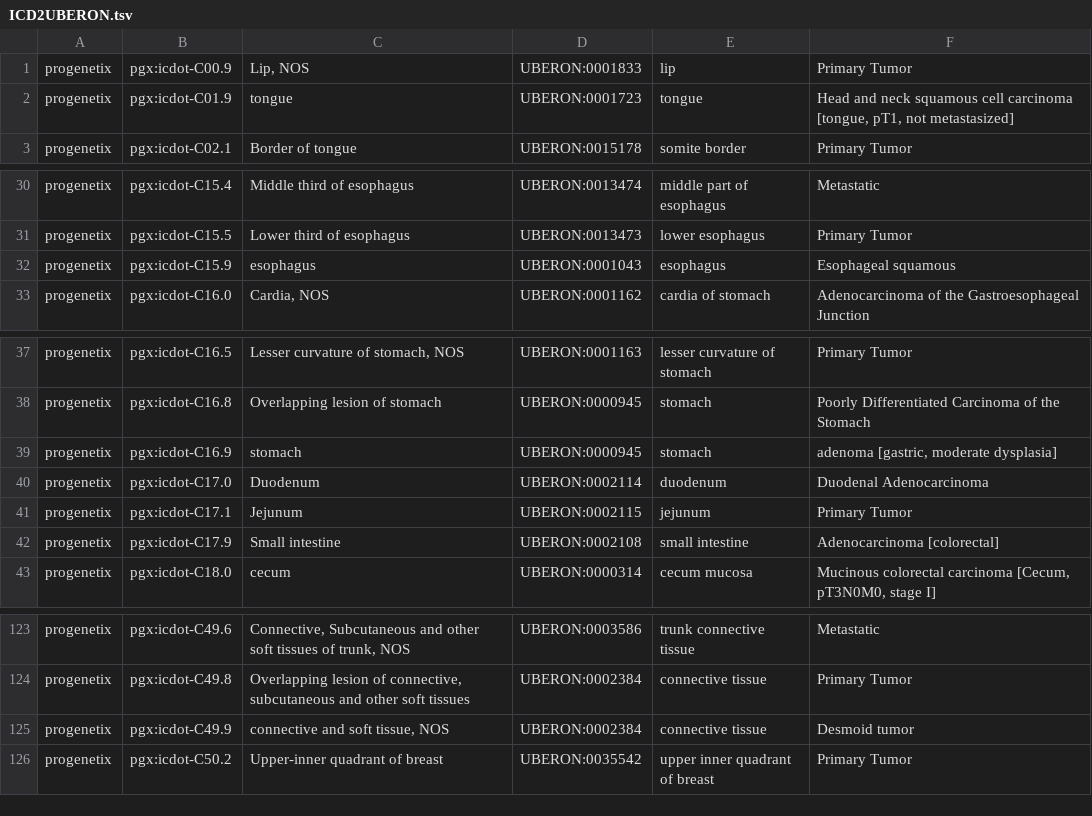
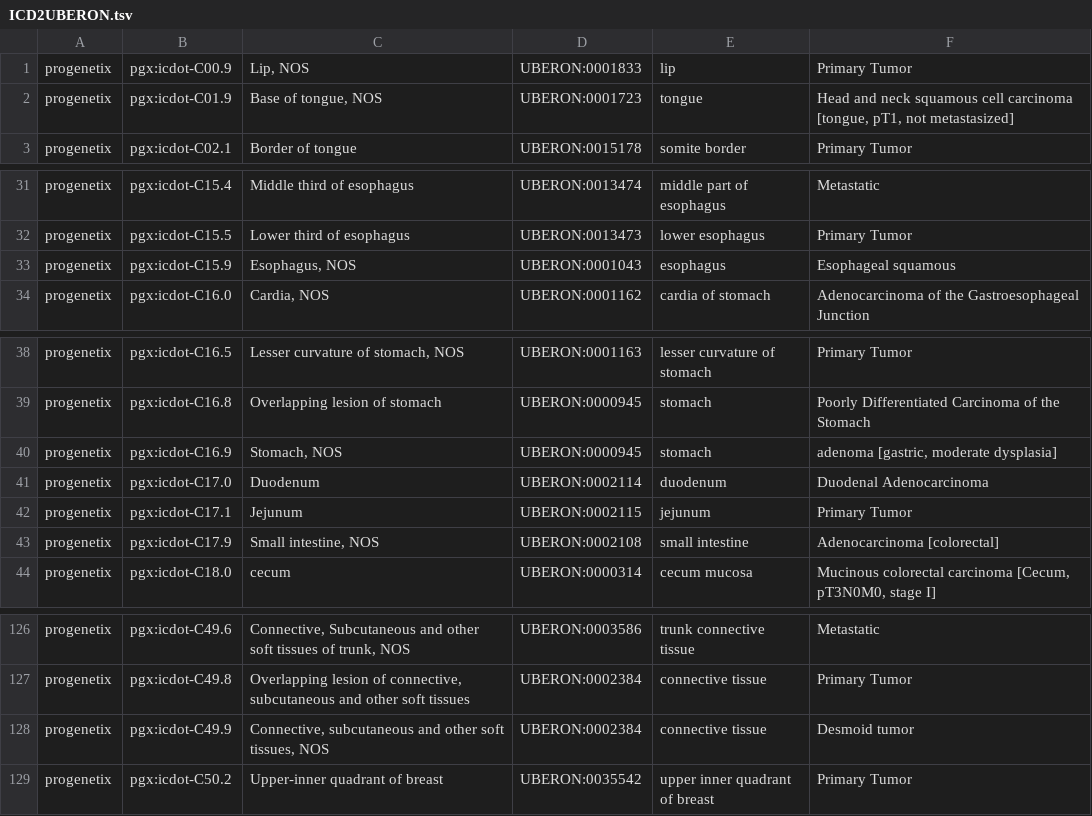
Before and after one commit to progenetix/byconeer, a TSV file: exports/ontologymaps/ICD2UBERON.tsv, drawn as a sheet; only a part is shown, gaps mark what is left out; the diff covers the shown part only.

```diff
--- a/exports/ontologymaps/ICD2UBERON.tsv
+++ b/exports/ontologymaps/ICD2UBERON.tsv
@@ -1,3 +1,3 @@
 progenetix	pgx:icdot-C00.9	Lip, NOS	UBERON:0001833	lip	Primary Tumor
-progenetix	pgx:icdot-C01.9	tongue	UBERON:0001723	tongue	Head and neck squamous cell carcinoma [tongue, pT1, not metastasized]
+progenetix	pgx:icdot-C01.9	Base of tongue, NOS	UBERON:0001723	tongue	Head and neck squamous cell carcinoma [tongue, pT1, not metastasized]
 progenetix	pgx:icdot-C02.1	Border of tongue	UBERON:0015178	somite border	Primary Tumor
@@ -31,3 +32,3 @@ progenetix	pgx:icdot-C15.4	Middle third of esophagus	UBERON:0013474	middle part
 progenetix	pgx:icdot-C15.5	Lower third of esophagus	UBERON:0013473	lower esophagus	Primary Tumor
-progenetix	pgx:icdot-C15.9	esophagus	UBERON:0001043	esophagus	Esophageal squamous
+progenetix	pgx:icdot-C15.9	Esophagus, NOS	UBERON:0001043	esophagus	Esophageal squamous
 progenetix	pgx:icdot-C16.0	Cardia, NOS	UBERON:0001162	cardia of stomach	Adenocarcinoma of the Gastroesophageal Junction
@@ -38,6 +39,6 @@ progenetix	pgx:icdot-C16.5	Lesser curvature of stomach, NOS	UBERON:0001163	lesse
 progenetix	pgx:icdot-C16.8	Overlapping lesion of stomach	UBERON:0000945	stomach	Poorly Differentiated Carcinoma of the Stomach
-progenetix	pgx:icdot-C16.9	stomach	UBERON:0000945	stomach	adenoma [gastric, moderate dysplasia]
+progenetix	pgx:icdot-C16.9	Stomach, NOS	UBERON:0000945	stomach	adenoma [gastric, moderate dysplasia]
 progenetix	pgx:icdot-C17.0	Duodenum	UBERON:0002114	duodenum	Duodenal Adenocarcinoma
 progenetix	pgx:icdot-C17.1	Jejunum	UBERON:0002115	jejunum	Primary Tumor
-progenetix	pgx:icdot-C17.9	Small intestine	UBERON:0002108	small intestine	Adenocarcinoma [colorectal]
+progenetix	pgx:icdot-C17.9	Small intestine, NOS	UBERON:0002108	small intestine	Adenocarcinoma [colorectal]
 progenetix	pgx:icdot-C18.0	cecum	UBERON:0000314	cecum mucosa	Mucinous colorectal carcinoma [Cecum, pT3N0M0, stage I]
@@ -124,3 +127,3 @@ progenetix	pgx:icdot-C49.6	Connective, Subcutaneous and other soft tissues of tr
 progenetix	pgx:icdot-C49.8	Overlapping lesion of connective, subcutaneous and other soft tissues	UBERON:0002384	connective tissue	Primary Tumor
-progenetix	pgx:icdot-C49.9	connective and soft tissue, NOS	UBERON:0002384	connective tissue	Desmoid tumor
+progenetix	pgx:icdot-C49.9	Connective, subcutaneous and other soft tissues, NOS	UBERON:0002384	connective tissue	Desmoid tumor
 progenetix	pgx:icdot-C50.2	Upper-inner quadrant of breast	UBERON:0035542	upper inner quadrant of breast	Primary Tumor
```
Also changed, not shown: 7 added rows, 4 removed rows and 15 edited cells elsewhere in this file, exports/ontologymaps/ICDOntologies.tsv, 19 other files.
